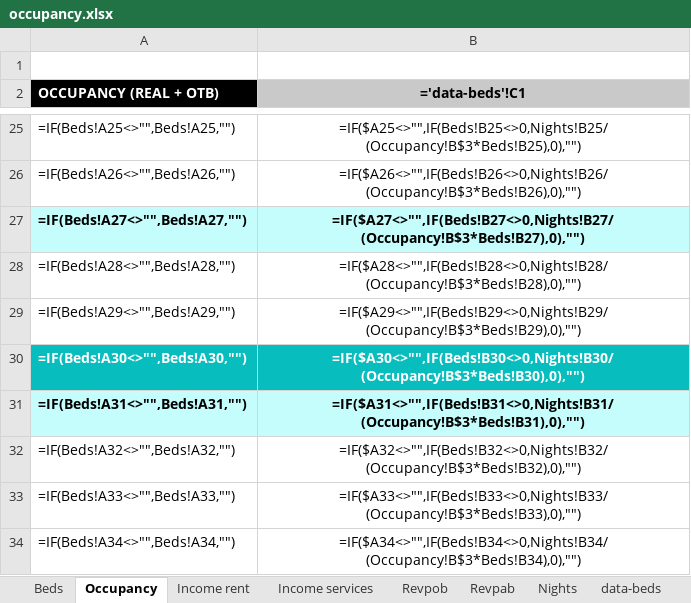
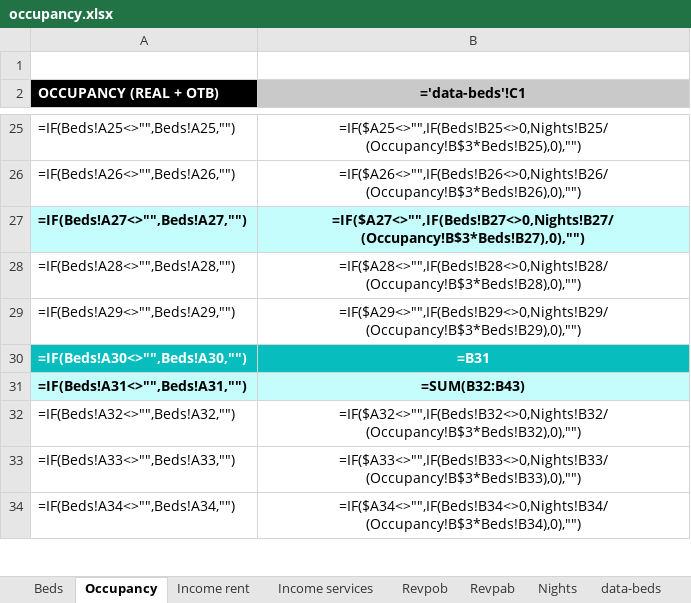
Before and after one commit to alejandro-andre/cotown-back, an Excel workbook: app/templates/report/occupancy.xlsx, sheet Occupancy, drawn as a sheet; only a part is shown, gaps mark what is left out; values as stored, in another font and other column widths than the file's, no borders; formulas are shown in place of their values; charts and pictures not drawn; the diff names each change by its address in the sheet, - before the commit and + after, or states it on an @@ line.

Commit message:
Fix sums

```diff
--- a/app/templates/report/occupancy.xlsx (sheet Occupancy)
+++ b/app/templates/report/occupancy.xlsx (sheet Occupancy)
-B30 (='data-beds'!C1): =IF($A30<>"",IF(Beds!B30<>0,Nights!B30/(Occupancy!B$3*Beds!B30),0),"")
+B30 (='data-beds'!C1): =B31
-B31 (='data-beds'!C1): =IF($A31<>"",IF(Beds!B31<>0,Nights!B31/(Occupancy!B$3*Beds!B31),0),"")
+B31 (='data-beds'!C1): =SUM(B32:B43)
```
Also changed, not shown: sheet Beds, sheet Income rent, sheet Nights, sheet Income services, sheet Revpab, sheet Revpob.
